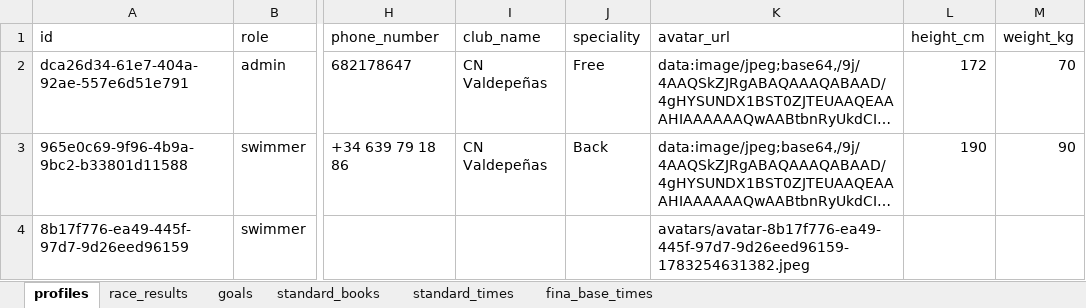
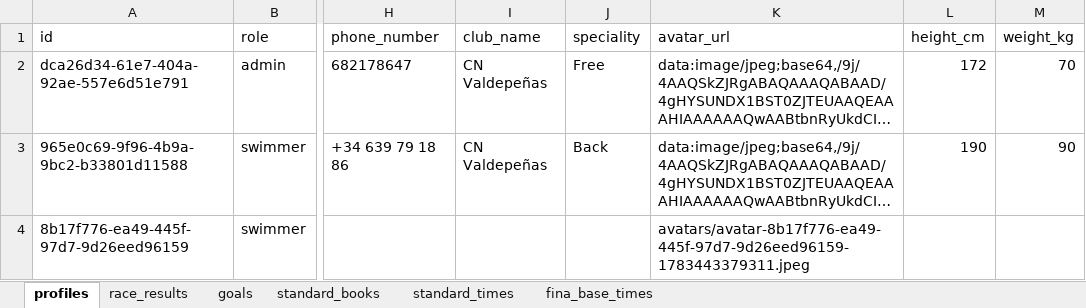
Before and after one commit to raulmaeles-maker/swimboundDB, an Excel workbook: SwimBound_Standards_Backup.xlsx, sheet profiles, drawn as a sheet; only a part is shown, gaps mark what is left out; long unchanged cells end in …; values as stored, in another font and other column widths than the file's, no borders; the diff names each change by its address in the sheet, - before the commit and + after, or states it on an @@ line.

Commit message:
Update SwimBound database from app client

```diff
--- a/SwimBound_Standards_Backup.xlsx (sheet profiles)
+++ b/SwimBound_Standards_Backup.xlsx (sheet profiles)
-K4 (avatar_url): avatars/avatar-8b17f776-ea49-445f-97d7-9d26eed96159-1783254631382.jpeg
+K4 (avatar_url): avatars/avatar-8b17f776-ea49-445f-97d7-9d26eed96159-1783443379311.jpeg
```
